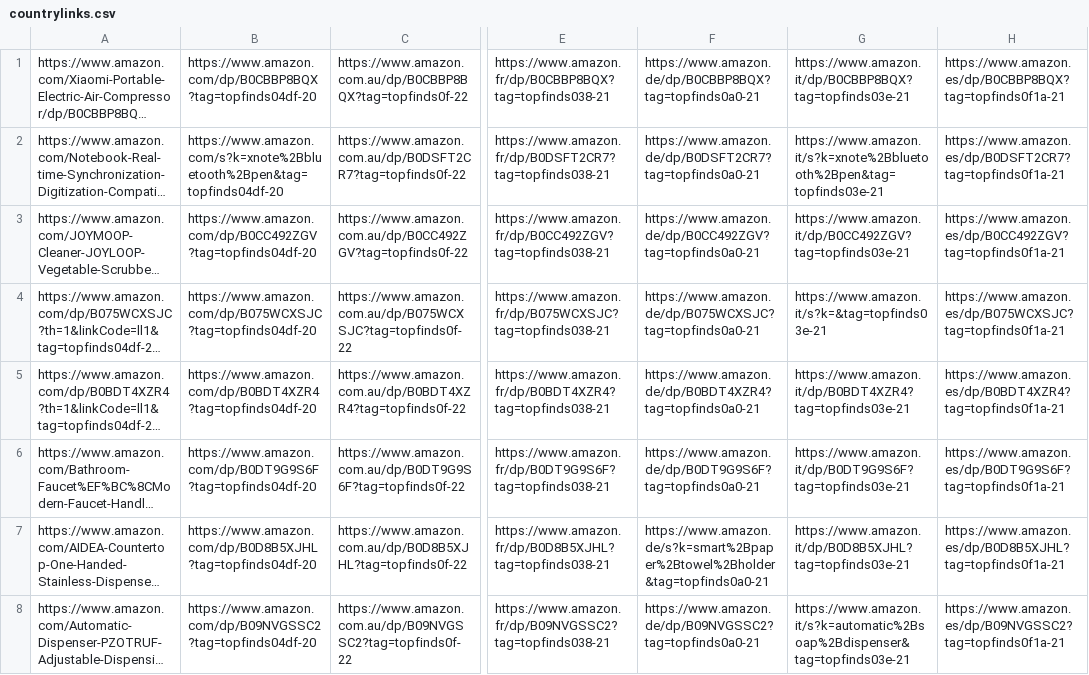
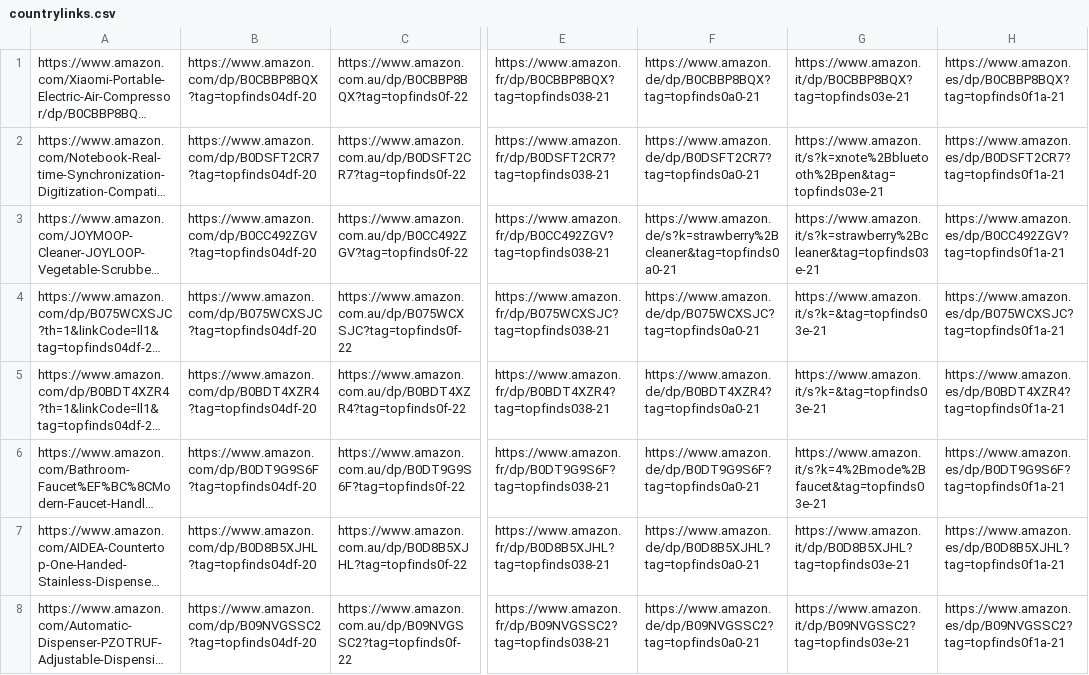
Before and after one commit to jxllyy/webproject, a CSV file: countrylinks.csv, drawn as a sheet; only a part is shown, gaps mark what is left out; long unchanged cells end in …; the diff covers the shown part only; the diff names each change by its address in the sheet, - before the commit and + after, or states it on an @@ line.

```diff
--- a/countrylinks.csv
+++ b/countrylinks.csv
-B2: https://www.amazon.com/s?k=xnote%2Bbluetooth%2Bpen&tag=topfinds04df-20
+B2: https://www.amazon.com/dp/B0DSFT2CR7?tag=topfinds04df-20
-F3: https://www.amazon.de/dp/B0CC492ZGV?tag=topfinds0a0-21
+F3: https://www.amazon.de/s?k=strawberry%2Bcleaner&tag=topfinds0a0-21
-G3: https://www.amazon.it/dp/B0CC492ZGV?tag=topfinds03e-21
+G3: https://www.amazon.it/s?k=strawberry%2Bcleaner&tag=topfinds03e-21
-G5: https://www.amazon.it/dp/B0BDT4XZR4?tag=topfinds03e-21
+G5: https://www.amazon.it/s?k=&tag=topfinds03e-21
-G6: https://www.amazon.it/dp/B0DT9G9S6F?tag=topfinds03e-21
+G6: https://www.amazon.it/s?k=4%2Bmode%2Bfaucet&tag=topfinds03e-21
-F7: https://www.amazon.de/s?k=smart%2Bpaper%2Btowel%2Bholder&tag=topfinds0a0-21
+F7: https://www.amazon.de/dp/B0D8B5XJHL?tag=topfinds0a0-21
-G8: https://www.amazon.it/s?k=automatic%2Bsoap%2Bdispenser&tag=topfinds03e-21
+G8: https://www.amazon.it/dp/B09NVGSSC2?tag=topfinds03e-21
```
Also changed, not shown: 6 edited cells elsewhere in this file.
